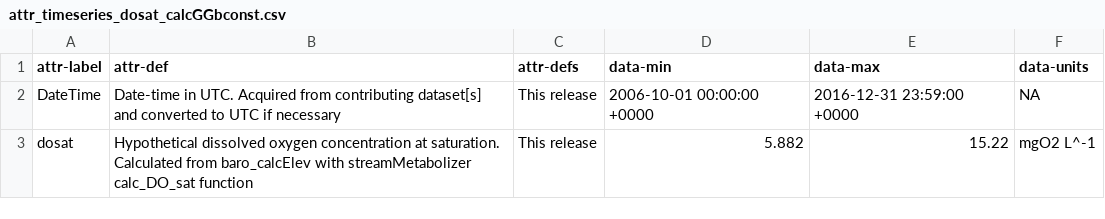
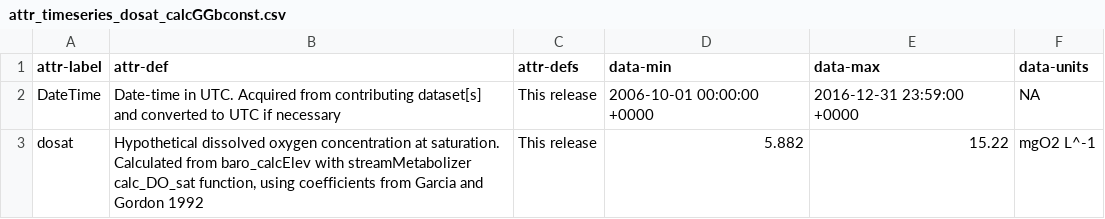
Before and after one commit to aappling-usgs/stream_metab_usa, a CSV file: 4_data_release/in/attr_timeseries_dosat_calcGGbconst.csv, drawn as a sheet.

```diff
--- a/4_data_release/in/attr_timeseries_dosat_calcGGbconst.csv
+++ b/4_data_release/in/attr_timeseries_dosat_calcGGbconst.csv
@@ -2,2 +2,2 @@ attr-label,attr-def,attr-defs,data-min,data-max,data-units
 DateTime,Date-time in UTC. Acquired from contributing dataset[s] and converted to UTC if necessary,This release,2006-10-01 00:00:00 +0000,2016-12-31 23:59:00 +0000,NA
-dosat,Hypothetical dissolved oxygen concentration at saturation. Calculated from baro_calcElev with streamMetabolizer calc_DO_sat function,This release,5.882,15.22,mgO2 L^-1
+dosat,"Hypothetical dissolved oxygen concentration at saturation. Calculated from baro_calcElev with streamMetabolizer calc_DO_sat function, using coefficients from Garcia and Gordon 1992",This release,5.882,15.22,mgO2 L^-1
```
Also changed, not shown: 4_data_release/in/attr_timeseries_baro_gldas.csv, 4_data_release/in/attr_timeseries_baro_nldas.csv, 10 other files.
